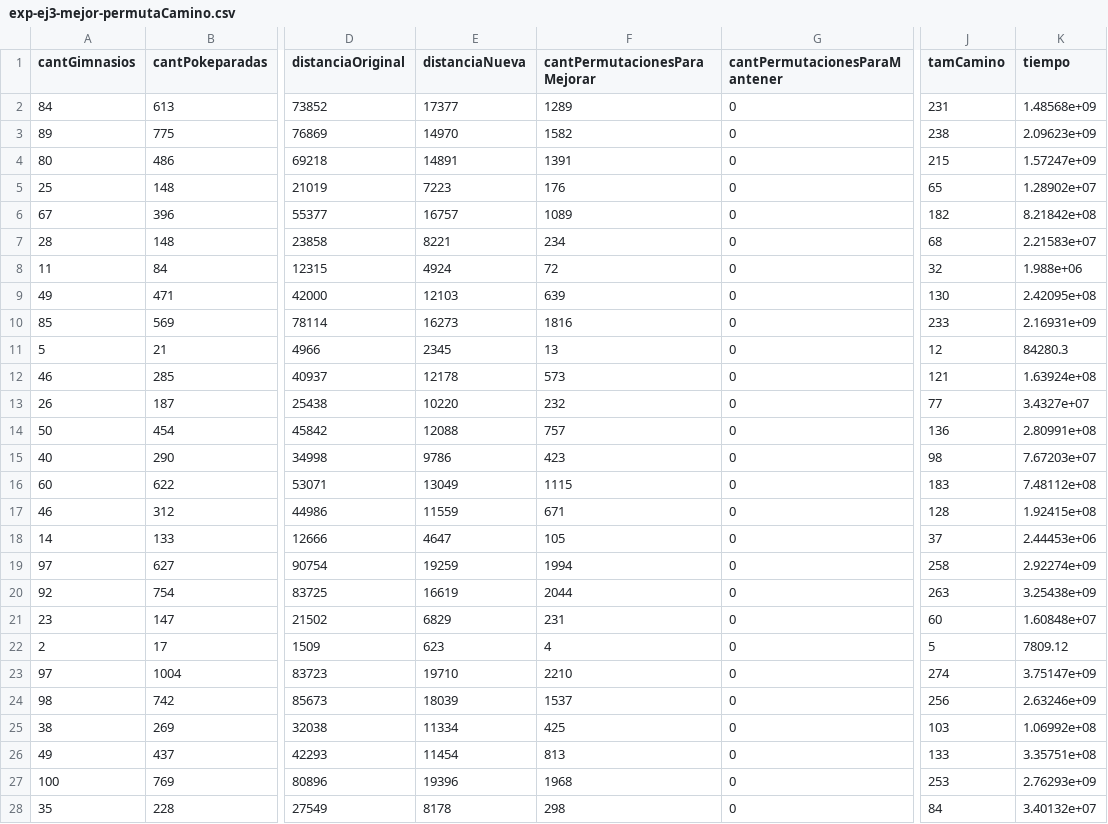
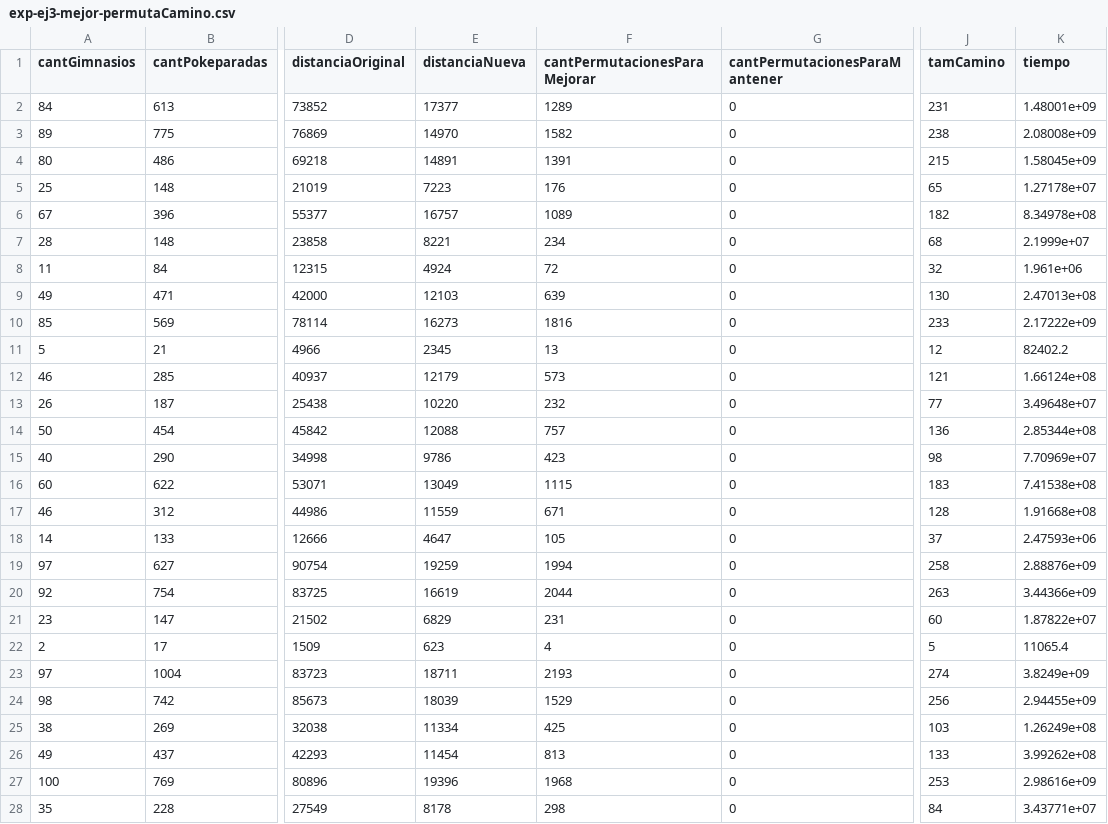
Before and after one commit to a-lavia/AED3-TP3, a CSV file: experimentacion/ej3/exp-ej3-mejor-permutaCamino.csv, drawn as a sheet; only a part is shown, gaps mark what is left out; the diff covers the shown part only; the diff names each change by its address in the sheet, - before the commit and + after, or states it on an @@ line.

```diff
--- a/experimentacion/ej3/exp-ej3-mejor-permutaCamino.csv
+++ b/experimentacion/ej3/exp-ej3-mejor-permutaCamino.csv
-K2 (tiempo): 1.48568e+09
+K2 (tiempo): 1.48001e+09
-K3 (tiempo): 2.09623e+09
+K3 (tiempo): 2.08008e+09
-K4 (tiempo): 1.57247e+09
+K4 (tiempo): 1.58045e+09
-K5 (tiempo): 1.28902e+07
+K5 (tiempo): 1.27178e+07
-K6 (tiempo): 8.21842e+08
+K6 (tiempo): 8.34978e+08
-K7 (tiempo): 2.21583e+07
+K7 (tiempo): 2.1999e+07
-K8 (tiempo): 1.988e+06
+K8 (tiempo): 1.961e+06
-K9 (tiempo): 2.42095e+08
+K9 (tiempo): 2.47013e+08
-K10 (tiempo): 2.16931e+09
+K10 (tiempo): 2.17222e+09
-K11 (tiempo): 84280.3
+K11 (tiempo): 82402.2
-E12 (distanciaNueva): 12178
+E12 (distanciaNueva): 12179
-K12 (tiempo): 1.63924e+08
+K12 (tiempo): 1.66124e+08
-K13 (tiempo): 3.4327e+07
+K13 (tiempo): 3.49648e+07
-K14 (tiempo): 2.80991e+08
+K14 (tiempo): 2.85344e+08
-K15 (tiempo): 7.67203e+07
+K15 (tiempo): 7.70969e+07
-K16 (tiempo): 7.48112e+08
+K16 (tiempo): 7.41538e+08
-K17 (tiempo): 1.92415e+08
+K17 (tiempo): 1.91668e+08
-K18 (tiempo): 2.44453e+06
+K18 (tiempo): 2.47593e+06
-K19 (tiempo): 2.92274e+09
+K19 (tiempo): 2.88876e+09
-K20 (tiempo): 3.25438e+09
+K20 (tiempo): 3.44366e+09
-K21 (tiempo): 1.60848e+07
+K21 (tiempo): 1.87822e+07
-K22 (tiempo): 7809.12
+K22 (tiempo): 11065.4
-E23 (distanciaNueva): 19710
+E23 (distanciaNueva): 18711
-F23 (cantPermutacionesParaMejorar): 2210
+F23 (cantPermutacionesParaMejorar): 2193
-K23 (tiempo): 3.75147e+09
+K23 (tiempo): 3.8249e+09
-F24 (cantPermutacionesParaMejorar): 1537
+F24 (cantPermutacionesParaMejorar): 1529
-K24 (tiempo): 2.63246e+09
+K24 (tiempo): 2.94455e+09
-K25 (tiempo): 1.06992e+08
+K25 (tiempo): 1.26249e+08
-K26 (tiempo): 3.35751e+08
+K26 (tiempo): 3.99262e+08
-K27 (tiempo): 2.76293e+09
+K27 (tiempo): 2.98616e+09
-K28 (tiempo): 3.40132e+07
+K28 (tiempo): 3.43771e+07
```
Also changed, not shown: 3 edited cells elsewhere in this file, experimentacion/ej3/exp-ej3-aleat-permutaCamino.csv, experimentacion/ej3/exp-ej3-aleatOp-permutaCamino.csv, 6 other files.
